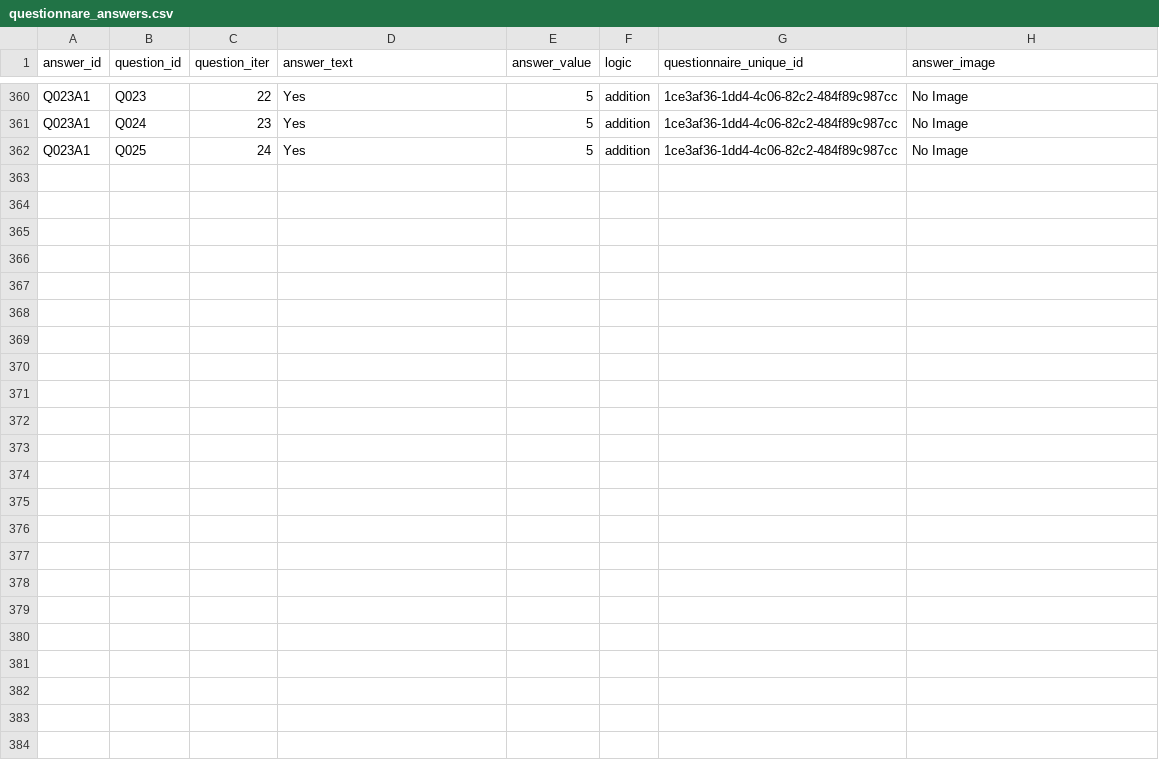
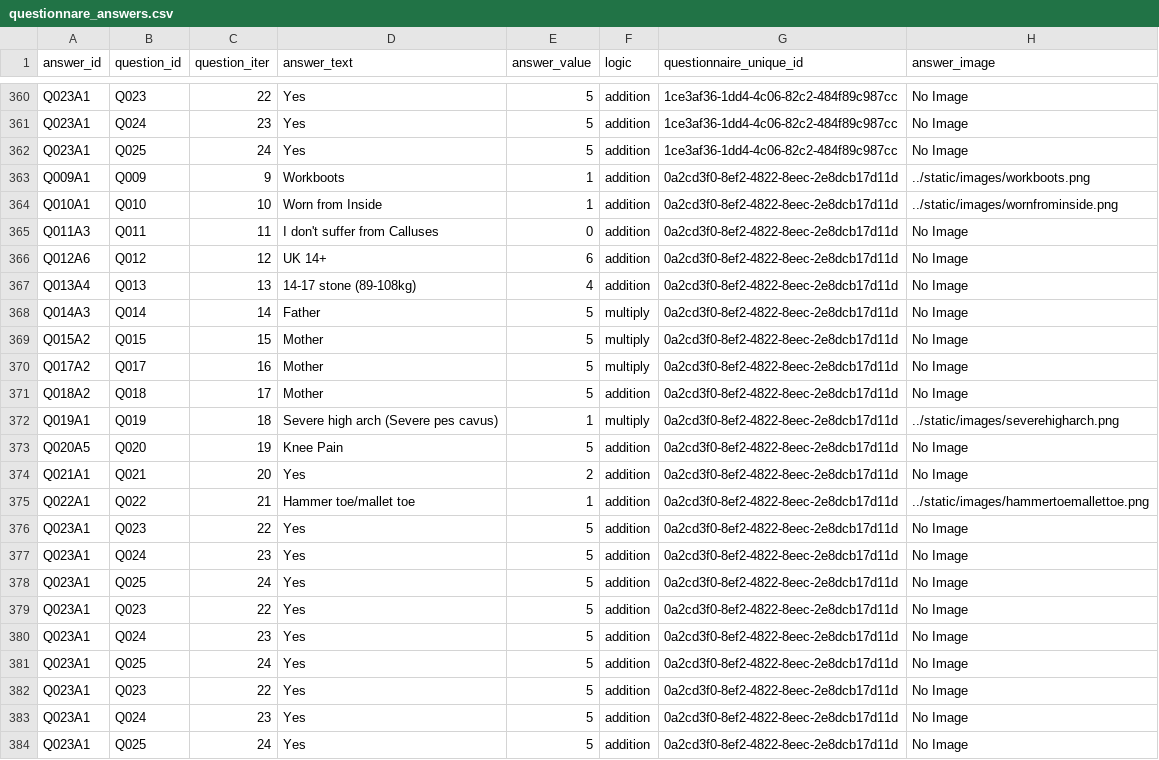
Before and after one commit to RossElmes/questionnaire_app, a CSV file: static/data/questionnare_answers.csv, drawn as a sheet; only a part is shown, gaps mark what is left out.

```diff
--- a/static/data/questionnare_answers.csv
+++ b/static/data/questionnare_answers.csv
@@ -362 +362,23 @@ Q023A1,Q024,23,Yes,5,addition,1ce3af36-1dd4-4c06-82c2-484f89c987cc,No Image
 Q023A1,Q025,24,Yes,5,addition,1ce3af36-1dd4-4c06-82c2-484f89c987cc,No Image
+Q009A1,Q009,9,Workboots,1,addition,0a2cd3f0-8ef2-4822-8eec-2e8dcb17d11d,../static/images/workboots.png
+Q010A1,Q010,10,Worn from Inside,1,addition,0a2cd3f0-8ef2-4822-8eec-2e8dcb17d11d,../static/images/wornfrominside.png
+Q011A3,Q011,11,I don't suffer from Calluses,0,addition,0a2cd3f0-8ef2-4822-8eec-2e8dcb17d11d,No Image
+Q012A6,Q012,12,UK 14+,6,addition,0a2cd3f0-8ef2-4822-8eec-2e8dcb17d11d,No Image
+Q013A4,Q013,13,14-17 stone (89-108kg),4,addition,0a2cd3f0-8ef2-4822-8eec-2e8dcb17d11d,No Image
+Q014A3,Q014,14,Father,5,multiply,0a2cd3f0-8ef2-4822-8eec-2e8dcb17d11d,No Image
+Q015A2,Q015,15,Mother,5,multiply,0a2cd3f0-8ef2-4822-8eec-2e8dcb17d11d,No Image
+Q017A2,Q017,16,Mother,5,multiply,0a2cd3f0-8ef2-4822-8eec-2e8dcb17d11d,No Image
+Q018A2,Q018,17,Mother,5,addition,0a2cd3f0-8ef2-4822-8eec-2e8dcb17d11d,No Image
+Q019A1,Q019,18,Severe high arch (Severe pes cavus),1,multiply,0a2cd3f0-8ef2-4822-8eec-2e8dcb17d11d,../static/images/severehigharch.png
+Q020A5,Q020,19,Knee Pain,5,addition,0a2cd3f0-8ef2-4822-8eec-2e8dcb17d11d,No Image
+Q021A1,Q021,20,Yes,2,addition,0a2cd3f0-8ef2-4822-8eec-2e8dcb17d11d,No Image
+Q022A1,Q022,21,Hammer toe/mallet toe,1,addition,0a2cd3f0-8ef2-4822-8eec-2e8dcb17d11d,../static/images/hammertoemallettoe.png
+Q023A1,Q023,22,Yes,5,addition,0a2cd3f0-8ef2-4822-8eec-2e8dcb17d11d,No Image
+Q023A1,Q024,23,Yes,5,addition,0a2cd3f0-8ef2-4822-8eec-2e8dcb17d11d,No Image
+Q023A1,Q025,24,Yes,5,addition,0a2cd3f0-8ef2-4822-8eec-2e8dcb17d11d,No Image
+Q023A1,Q023,22,Yes,5,addition,0a2cd3f0-8ef2-4822-8eec-2e8dcb17d11d,No Image
+Q023A1,Q024,23,Yes,5,addition,0a2cd3f0-8ef2-4822-8eec-2e8dcb17d11d,No Image
+Q023A1,Q025,24,Yes,5,addition,0a2cd3f0-8ef2-4822-8eec-2e8dcb17d11d,No Image
+Q023A1,Q023,22,Yes,5,addition,0a2cd3f0-8ef2-4822-8eec-2e8dcb17d11d,No Image
+Q023A1,Q024,23,Yes,5,addition,0a2cd3f0-8ef2-4822-8eec-2e8dcb17d11d,No Image
+Q023A1,Q025,24,Yes,5,addition,0a2cd3f0-8ef2-4822-8eec-2e8dcb17d11d,No Image
```
Also changed, not shown: static/data/questionnaire_patientdetails.csv, 1 other file.
